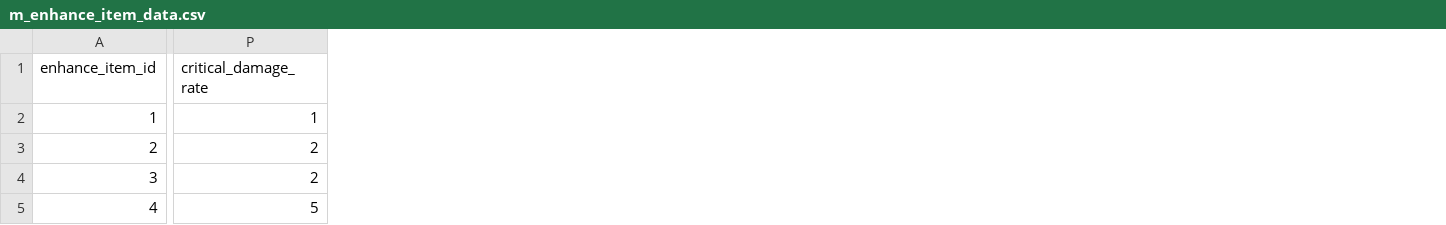
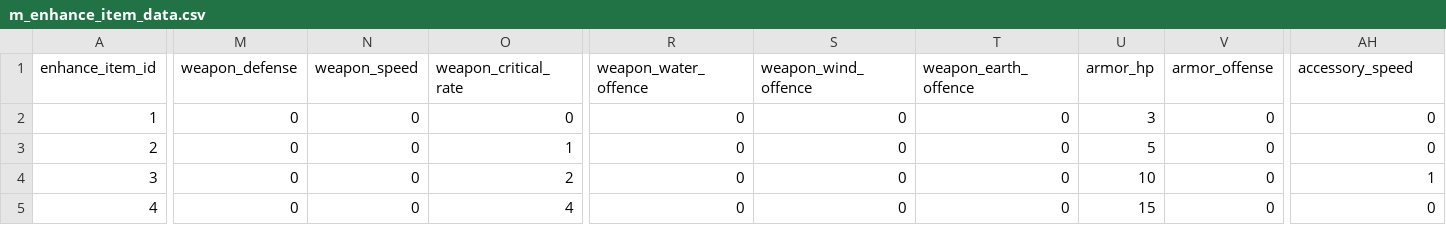
Before and after one commit to mosyonori/rpg-equipment-enhancement, a CSV file: Assets/CSV/m_enhance_item_data.csv, drawn as a sheet; only a part is shown, gaps mark what is left out; addresses are those after the commit; the diff covers the shown part only; the diff names each change by its address in the sheet, - before the commit and + after, or states it on an @@ line.

```diff
--- a/Assets/CSV/m_enhance_item_data.csv
+++ b/Assets/CSV/m_enhance_item_data.csv
+column M (weapon_defense), rows 2-5: all 0
+column N (weapon_speed), rows 2-5: all 0
+column O (weapon_critical_rate), rows 2-5: 0 | 1 | 2 | 4
+column R (weapon_water_offence), rows 2-5: all 0
+column S (weapon_wind_offence), rows 2-5: all 0
+column T (weapon_earth_offence), rows 2-5: all 0
+column U (armor_hp), rows 2-5: 3 | 5 | 10 | 15
+column V (armor_offense), rows 2-5: all 0
-AH1: critical_damage_rate
+AH1: accessory_speed
-AH2 (accessory_speed): 1
+AH2 (accessory_speed): 0
-AH3 (accessory_speed): 2
+AH3 (accessory_speed): 0
-AH4 (accessory_speed): 2
+AH4 (accessory_speed): 1
-AH5 (accessory_speed): 5
+AH5 (accessory_speed): 0
```
Also changed, not shown: 12 added columns and 45 edited cells elsewhere in this file, Assets/CSV/m_support_item_data.csv, 30 other files.
